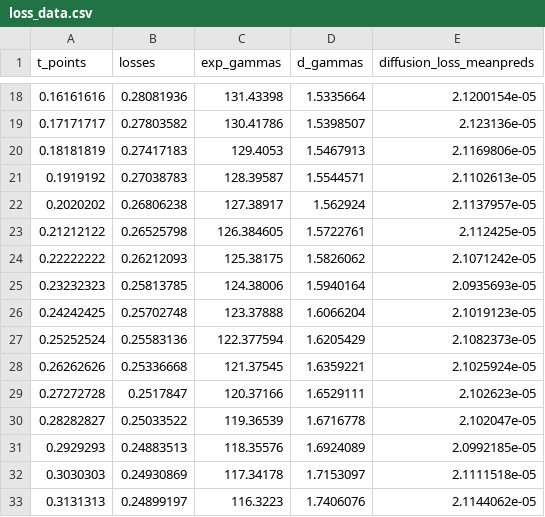
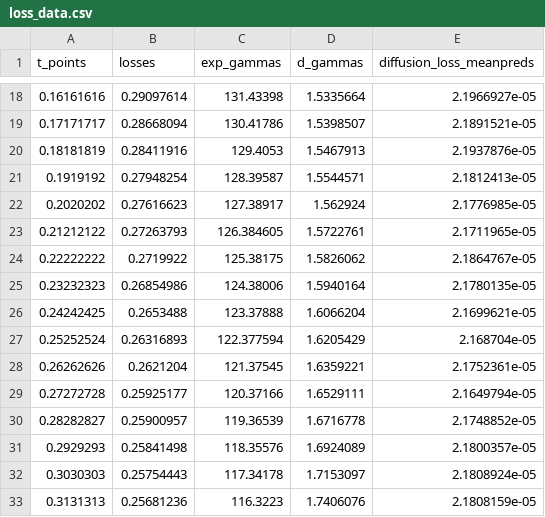
Before and after one commit to Nesta-gitU/discrete_diffusion, a CSV file: output/rerwerqwer.checkpoint_693-120000.ckpt.roc.roc_vdm_exp2_2/loss_data.csv, drawn as a sheet; only a part is shown, gaps mark what is left out; the diff covers the shown part only.

```diff
--- a/output/rerwerqwer.checkpoint_693-120000.ckpt.roc.roc_vdm_exp2_2/loss_data.csv
+++ b/output/rerwerqwer.checkpoint_693-120000.ckpt.roc.roc_vdm_exp2_2/loss_data.csv
@@ -18,16 +18,16 @@ t_points,losses,exp_gammas,d_gammas,diffusion_loss_meanpreds
-0.16161616,0.28081936,131.43398,1.5335664,2.1200154e-05
-0.17171717,0.27803582,130.41786,1.5398507,2.123136e-05
-0.18181819,0.27417183,129.4053,1.5467913,2.1169806e-05
-0.1919192,0.27038783,128.39587,1.5544571,2.1102613e-05
-0.2020202,0.26806238,127.38917,1.562924,2.1137957e-05
-0.21212122,0.26525798,126.384605,1.5722761,2.112425e-05
-0.22222222,0.26212093,125.38175,1.5826062,2.1071242e-05
-0.23232323,0.25813785,124.38006,1.5940164,2.0935693e-05
-0.24242425,0.25702748,123.37888,1.6066204,2.1019123e-05
-0.25252524,0.25583136,122.377594,1.6205429,2.1082373e-05
-0.26262626,0.25336668,121.37545,1.6359221,2.1025924e-05
-0.27272728,0.2517847,120.37166,1.6529111,2.102623e-05
-0.28282827,0.25033522,119.36539,1.6716778,2.102047e-05
-0.2929293,0.24883513,118.35576,1.6924089,2.0992185e-05
-0.3030303,0.24930869,117.34178,1.7153097,2.1111518e-05
-0.3131313,0.24899197,116.3223,1.7406076,2.1144062e-05
+0.16161616,0.29097614,131.43398,1.5335664,2.1966927e-05
+0.17171717,0.28668094,130.41786,1.5398507,2.1891521e-05
+0.18181819,0.28411916,129.4053,1.5467913,2.1937876e-05
+0.1919192,0.27948254,128.39587,1.5544571,2.1812413e-05
+0.2020202,0.27616623,127.38917,1.562924,2.1776985e-05
+0.21212122,0.27263793,126.384605,1.5722761,2.1711965e-05
+0.22222222,0.2719922,125.38175,1.5826062,2.1864767e-05
+0.23232323,0.26854986,124.38006,1.5940164,2.1780135e-05
+0.24242425,0.2653488,123.37888,1.6066204,2.1699621e-05
+0.25252524,0.26316893,122.377594,1.6205429,2.168704e-05
+0.26262626,0.2621204,121.37545,1.6359221,2.1752361e-05
+0.27272728,0.25925177,120.37166,1.6529111,2.1649794e-05
+0.28282827,0.25900957,119.36539,1.6716778,2.1748852e-05
+0.2929293,0.25841498,118.35576,1.6924089,2.1800357e-05
+0.3030303,0.25754443,117.34178,1.7153097,2.1808924e-05
+0.3131313,0.25681236,116.3223,1.7406076,2.1808159e-05
```
Also changed, not shown: 168 edited cells elsewhere in this file, 10 other files.
